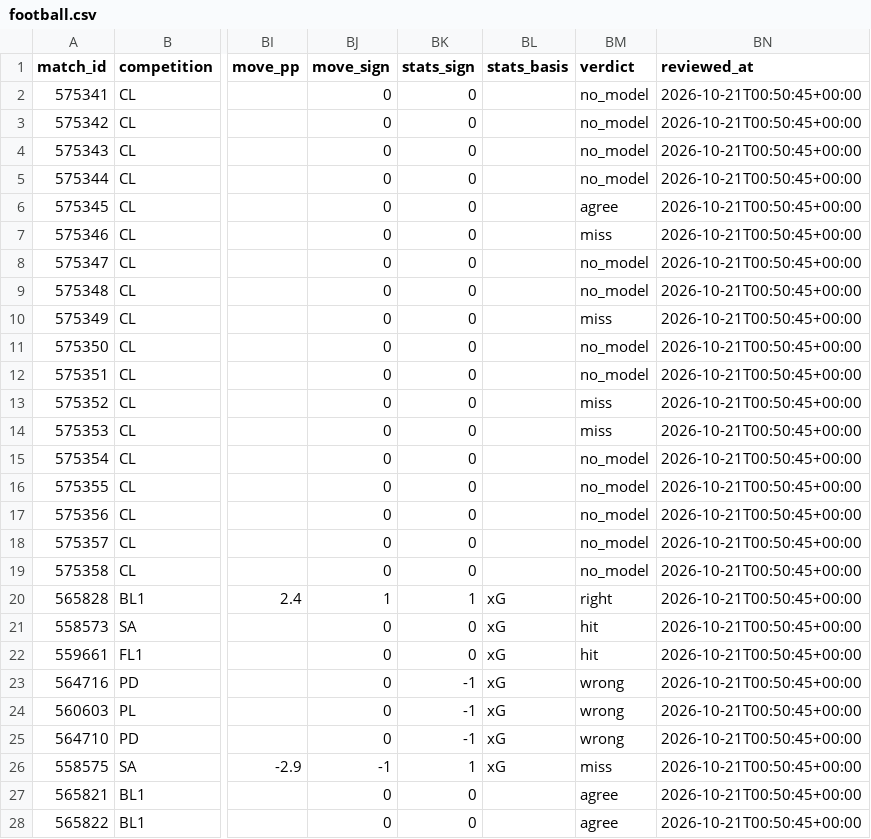
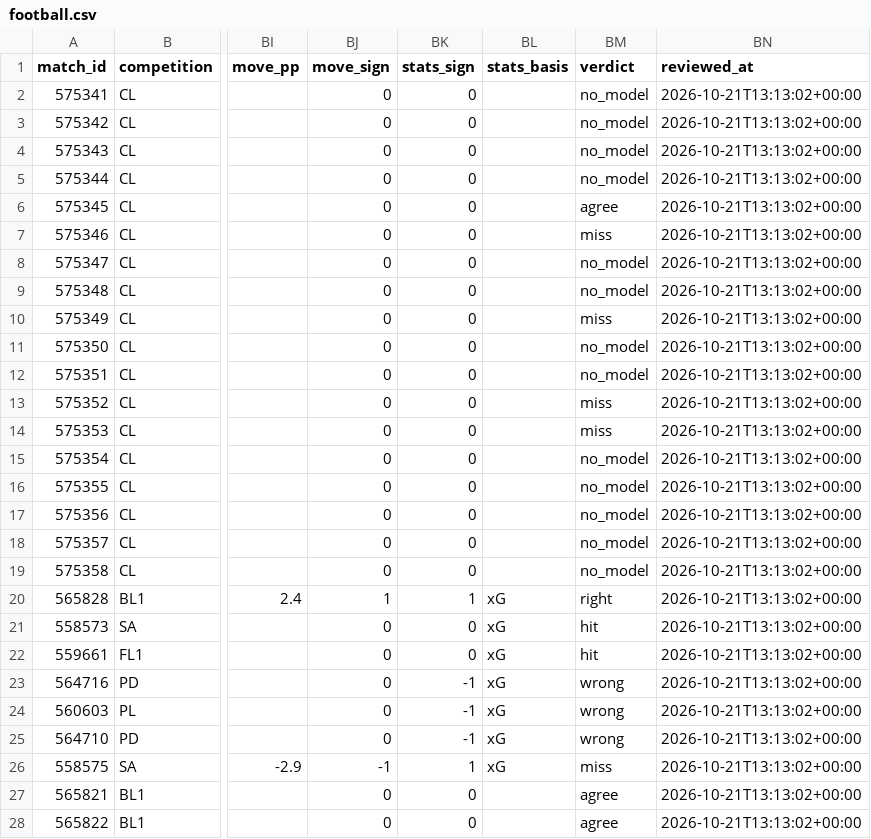
Before and after one commit to panchiyu1-cloud/sports-analyzer, a CSV file: data/reviews/football.csv, drawn as a sheet; only a part is shown, gaps mark what is left out; the diff covers the shown part only; the diff names each change by its address in the sheet, - before the commit and + after, or states it on an @@ line.

```diff
--- a/data/reviews/football.csv
+++ b/data/reviews/football.csv
-BN2:BN28 (reviewed_at): 2026-10-21T00:50:45+00:00
+BN2:BN28 (reviewed_at): 2026-10-21T13:13:02+00:00
```
Also changed, not shown: 48 edited cells elsewhere in this file, data/moves/2026-10.csv, 13 other files.
